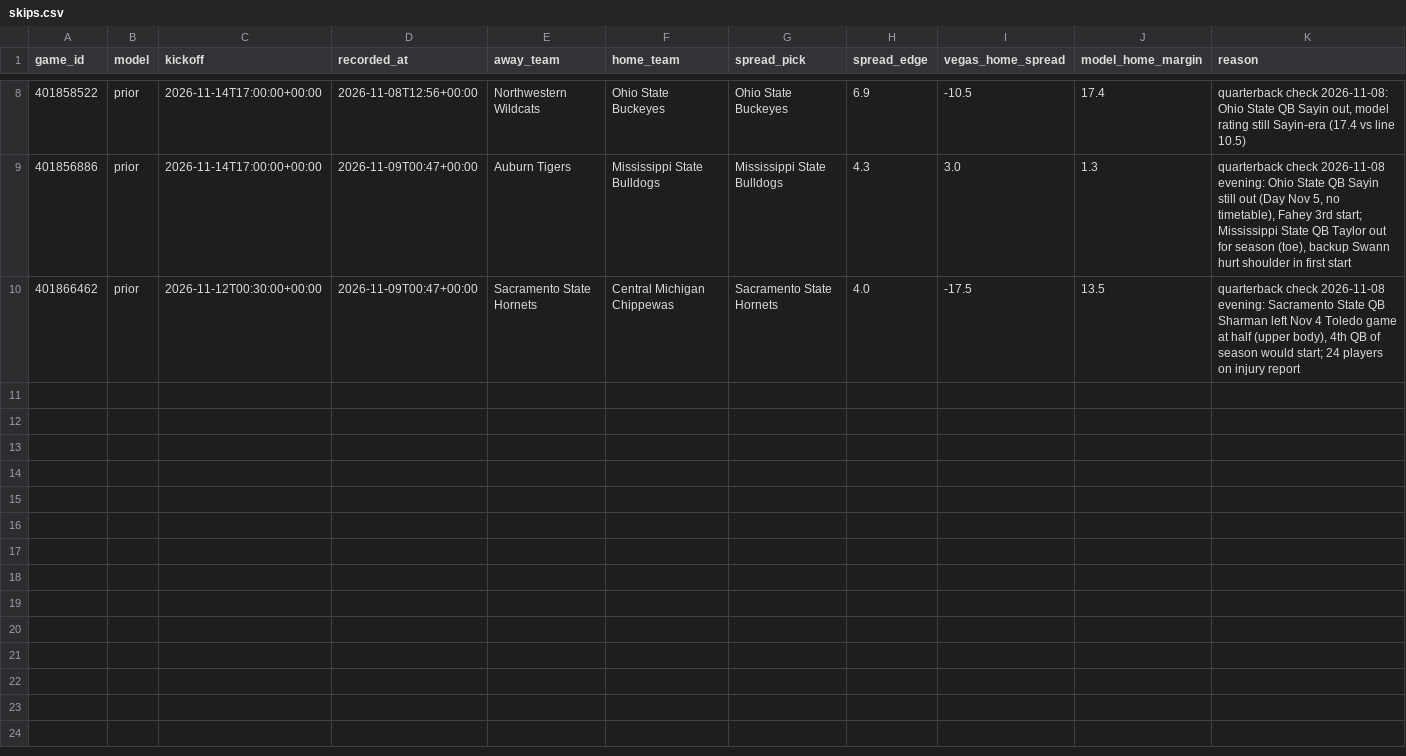
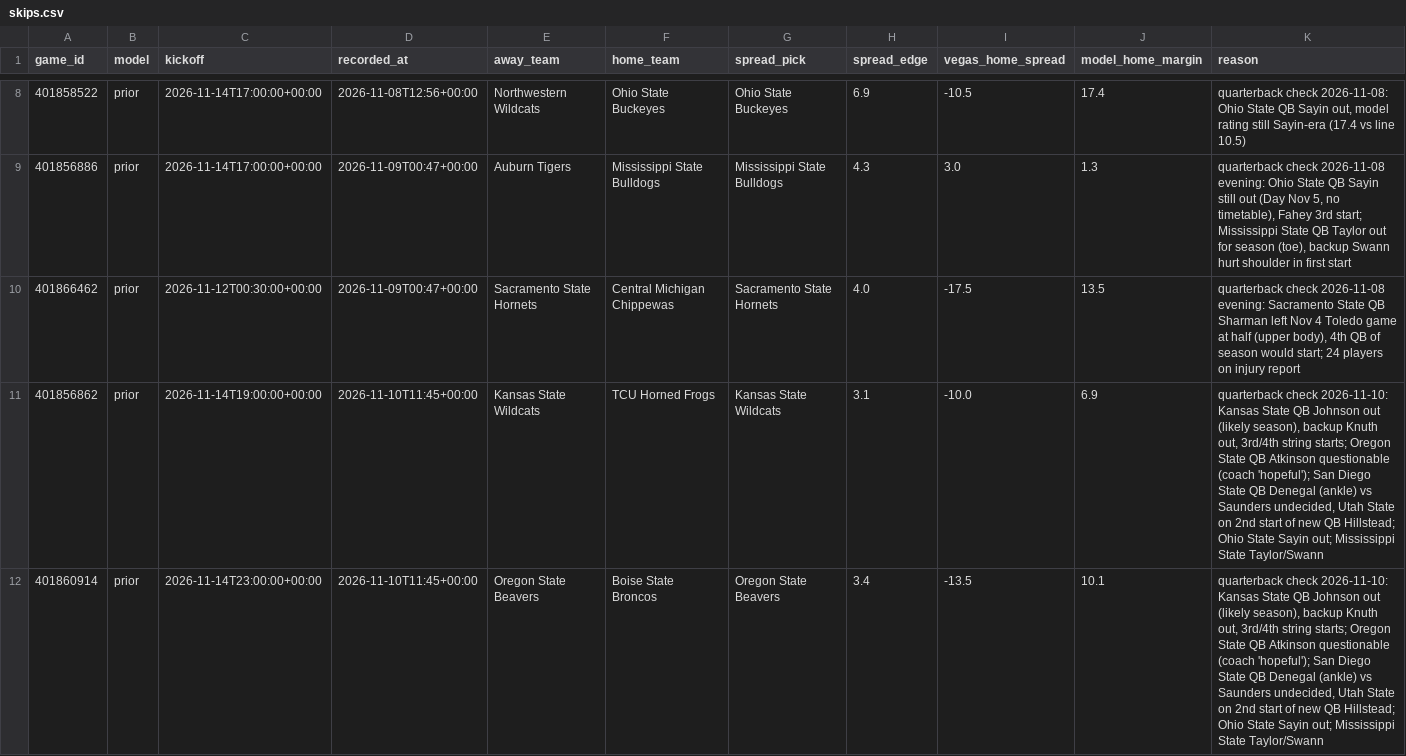
Before and after one commit to rudypospisil/college_football, a CSV file: data/skips.csv, drawn as a sheet; only a part is shown, gaps mark what is left out; the diff covers the shown part only; the diff names each change by its address in the sheet, - before the commit and + after, or states it on an @@ line.

```diff
--- a/data/skips.csv
+++ b/data/skips.csv
+row 11: 401856862 | prior | 2026-11-14T19:00:00+00:00 | 2026-11-10T11:45+00:00 | Kansas State Wildcats | TCU Horned Frogs | Kansas State Wildcats | 3.1 | -10.0 | 6.9 | quarterback check 2026-11-10: Kansas State QB Johnson out (likely season), backup Knuth out, 3rd/4th string starts; Oregon State QB Atkinson questionable (coach 'hopeful'); San Diego State QB Denegal (ankle) vs Saunders undecided, Utah State on 2nd start of new QB Hillstead; Ohio State Sayin out; Mississippi State Taylor/Swann
+row 12: 401860914 | prior | 2026-11-14T23:00:00+00:00 | 2026-11-10T11:45+00:00 | Oregon State Beavers | Boise State Broncos | Oregon State Beavers | 3.4 | -13.5 | 10.1 | quarterback check 2026-11-10: Kansas State QB Johnson out (likely season), backup Knuth out, 3rd/4th string starts; Oregon State QB Atkinson questionable (coach 'hopeful'); San Diego State QB Denegal (ankle) vs Saunders undecided, Utah State on 2nd start of new QB Hillstead; Ohio State Sayin out; Mississippi State Taylor/Swann
```
Also changed, not shown: 1 added row elsewhere in this file, data/injuries/injuries.csv, 2 other files.
